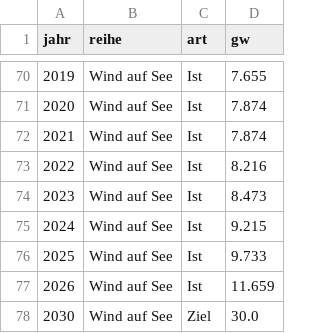
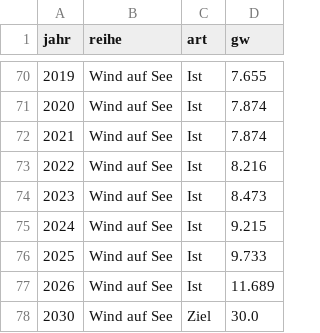
Before and after one commit to jinggling09/jinggling09.github.io, a CSV file: daten/data/de_installed_yearly.csv, drawn as a sheet; only a part is shown, gaps mark what is left out; the diff covers the shown part only.

```diff
--- a/daten/data/de_installed_yearly.csv
+++ b/daten/data/de_installed_yearly.csv
@@ -76,3 +76,3 @@ jahr,reihe,art,gw
 2025,Wind auf See,Ist,9.733
-2026,Wind auf See,Ist,11.659
+2026,Wind auf See,Ist,11.689
 2030,Wind auf See,Ziel,30.0
```
Also changed, not shown: 18 edited cells elsewhere in this file, 1 other file.
